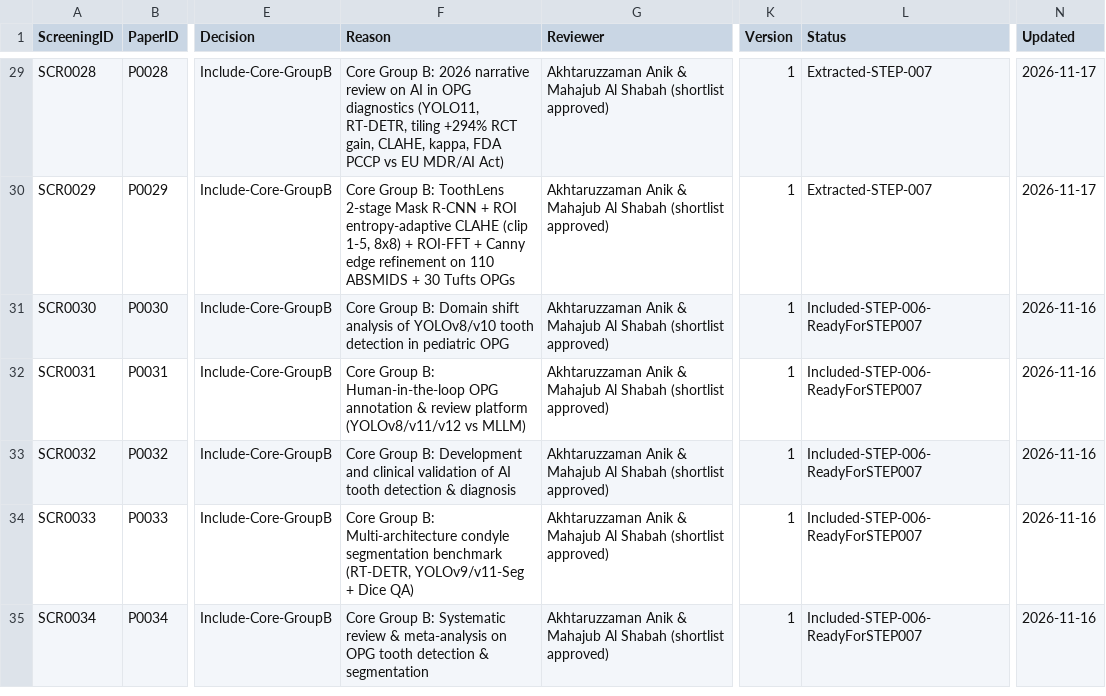
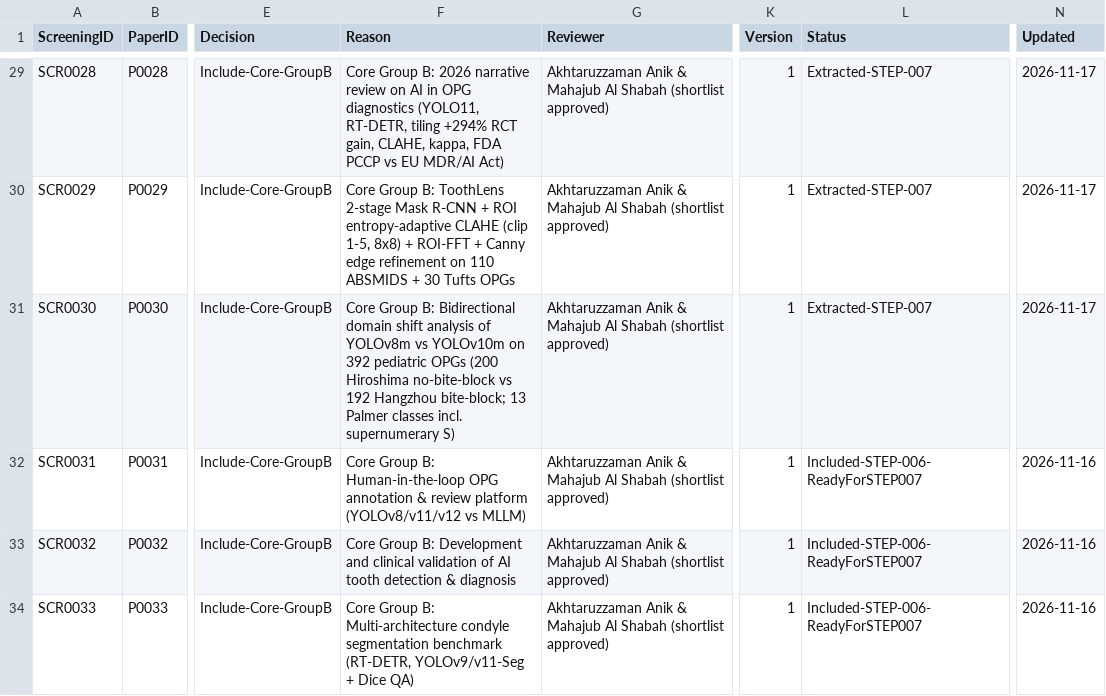
Before and after one commit to akhtaruzzamananik/Thesis-for-Defense, a CSV file: 02_Literature/screening.csv, drawn as a sheet; only a part is shown, gaps mark what is left out; the shorter side is filled out with more unchanged rows; the diff names each change by its address in the sheet, - before the commit and + after, or states it on an @@ line.

```diff
--- a/02_Literature/screening.csv
+++ b/02_Literature/screening.csv
-F31 (Reason): …Group B: Domain shift analysis of YOLOv8/v10 tooth detection in pediatric OPG
+F31 (Reason): …Group B: Bidirectional domain shift analysis of YOLOv8m vs YOLOv10m on 392 pediatric OPGs (200 Hiroshima no-bite-block vs 192 Hangzhou bite-block; 13 Palmer classes incl. supernumerary S)
-L31 (Status): Included-STEP-006-ReadyForSTEP007
+L31 (Status): Extracted-STEP-007
-N31 (Updated): 2026-11-16
+N31 (Updated): 2026-11-17
```
Also changed, not shown: 02_Literature/papers.csv, 1 other file.
